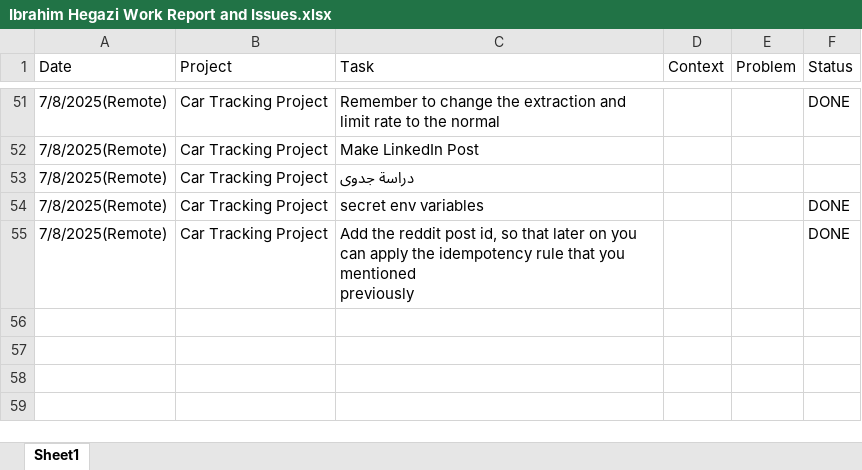
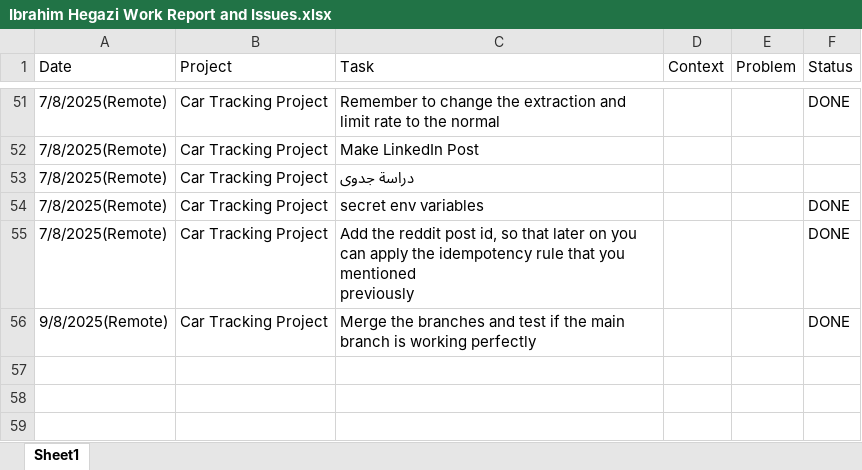
Before and after one commit to Ibrahim-Hegazi/Car_Clinic_Project_Revamped, an Excel workbook: docs/Ibrahim Hegazi Work Report and Issues.xlsx, sheet Sheet1, drawn as a sheet; only a part is shown, gaps mark what is left out; values as stored, in another font and other column widths than the file's, no borders; the diff names each change by its address in the sheet, - before the commit and + after, or states it on an @@ line.

```diff
--- a/docs/Ibrahim Hegazi Work Report and Issues.xlsx (sheet Sheet1)
+++ b/docs/Ibrahim Hegazi Work Report and Issues.xlsx (sheet Sheet1)
-row 56: (empty)
+row 56: 9/8/2025(Remote) | Car Tracking Project | Merge the branches and test if the main branch is working perfectly |  |  | DONE
```
Also changed, not shown: docs/Project File Structure explanation.xlsx, 1 other file.
